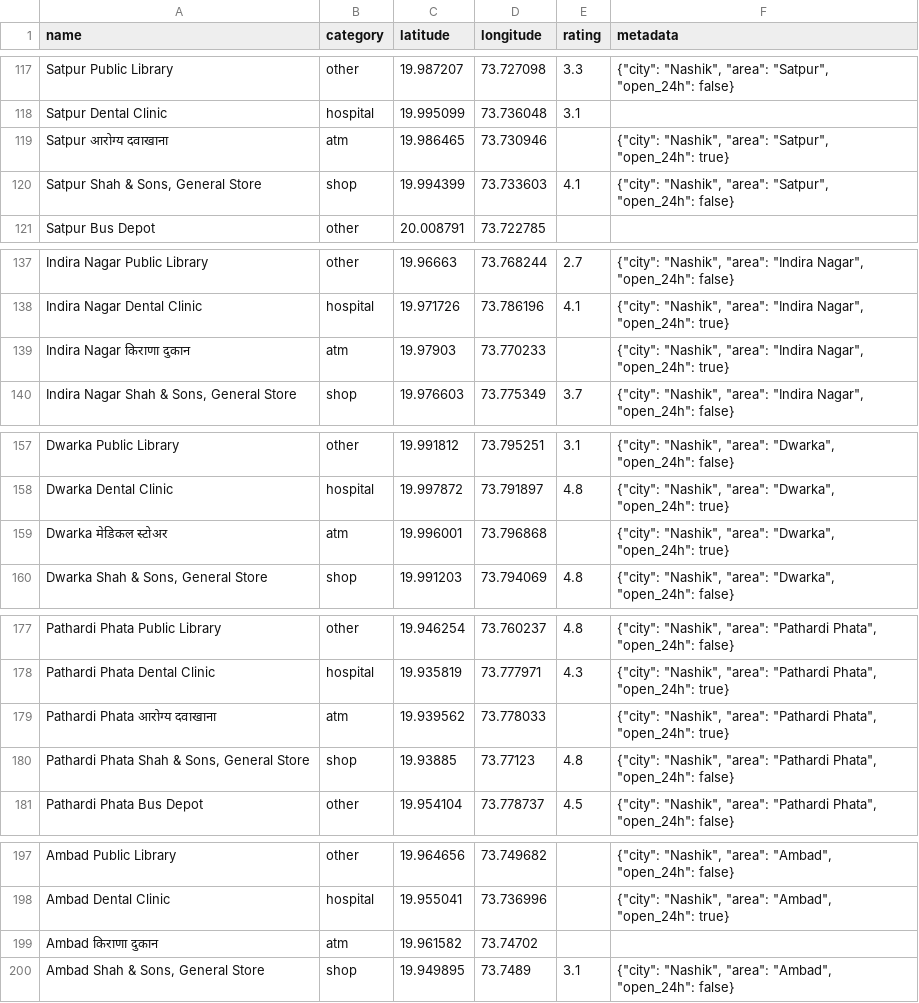
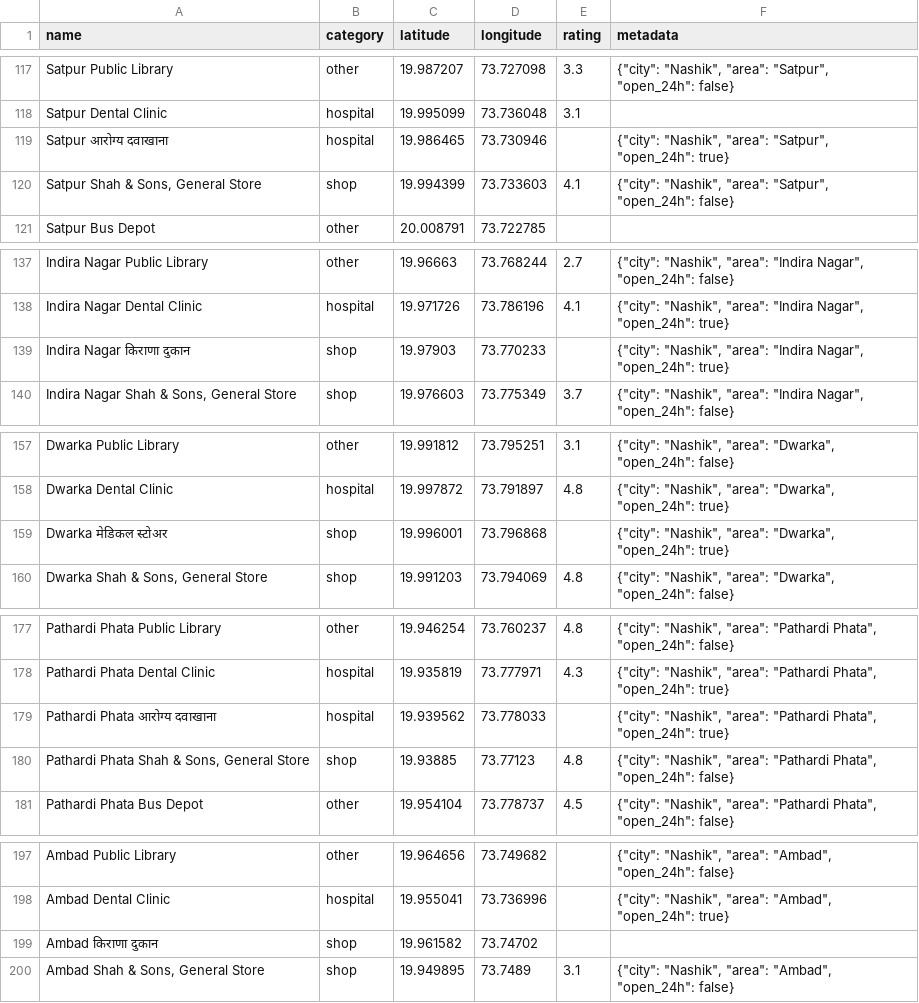
Before and after one commit to Atharva123987/Nearby-Services-Platform, a CSV file: data/sample_services.csv, drawn as a sheet; only a part is shown, gaps mark what is left out; the diff covers the shown part only.

Commit message:
Add unrestricted nearby map overview
Support radius-free, nearest-first marker searches with a map toggle and automatic viewport fitting. Improve category-aware map clusters and marker details, add accessible admin form labels and errors, and correct sample service categories.

```diff
--- a/data/sample_services.csv
+++ b/data/sample_services.csv
@@ -118,3 +118,3 @@ Satpur Public Library,other,19.987207,73.727098,3.3,"{""city"": ""Nashik"", ""ar
 Satpur Dental Clinic,hospital,19.995099,73.736048,3.1,
-Satpur आरोग्य दवाखाना,atm,19.986465,73.730946,,"{""city"": ""Nashik"", ""area"": ""Satpur"", ""open_24h"": true}"
+Satpur आरोग्य दवाखाना,hospital,19.986465,73.730946,,"{""city"": ""Nashik"", ""area"": ""Satpur"", ""open_24h"": true}"
 "Satpur Shah & Sons, General Store",shop,19.994399,73.733603,4.1,"{""city"": ""Nashik"", ""area"": ""Satpur"", ""open_24h"": false}"
@@ -138,3 +138,3 @@ Indira Nagar Public Library,other,19.96663,73.768244,2.7,"{""city"": ""Nashik"",
 Indira Nagar Dental Clinic,hospital,19.971726,73.786196,4.1,"{""city"": ""Nashik"", ""area"": ""Indira Nagar"", ""open_24h"": true}"
-Indira Nagar किराणा दुकान,atm,19.97903,73.770233,,"{""city"": ""Nashik"", ""area"": ""Indira Nagar"", ""open_24h"": true}"
+Indira Nagar किराणा दुकान,shop,19.97903,73.770233,,"{""city"": ""Nashik"", ""area"": ""Indira Nagar"", ""open_24h"": true}"
 "Indira Nagar Shah & Sons, General Store",shop,19.976603,73.775349,3.7,"{""city"": ""Nashik"", ""area"": ""Indira Nagar"", ""open_24h"": false}"
@@ -158,3 +158,3 @@ Dwarka Public Library,other,19.991812,73.795251,3.1,"{""city"": ""Nashik"", ""ar
 Dwarka Dental Clinic,hospital,19.997872,73.791897,4.8,"{""city"": ""Nashik"", ""area"": ""Dwarka"", ""open_24h"": true}"
-Dwarka मेडिकल स्टोअर,atm,19.996001,73.796868,,"{""city"": ""Nashik"", ""area"": ""Dwarka"", ""open_24h"": true}"
+Dwarka मेडिकल स्टोअर,shop,19.996001,73.796868,,"{""city"": ""Nashik"", ""area"": ""Dwarka"", ""open_24h"": true}"
 "Dwarka Shah & Sons, General Store",shop,19.991203,73.794069,4.8,"{""city"": ""Nashik"", ""area"": ""Dwarka"", ""open_24h"": false}"
@@ -178,3 +178,3 @@ Pathardi Phata Public Library,other,19.946254,73.760237,4.8,"{""city"": ""Nashik
 Pathardi Phata Dental Clinic,hospital,19.935819,73.777971,4.3,"{""city"": ""Nashik"", ""area"": ""Pathardi Phata"", ""open_24h"": true}"
-Pathardi Phata आरोग्य दवाखाना,atm,19.939562,73.778033,,"{""city"": ""Nashik"", ""area"": ""Pathardi Phata"", ""open_24h"": true}"
+Pathardi Phata आरोग्य दवाखाना,hospital,19.939562,73.778033,,"{""city"": ""Nashik"", ""area"": ""Pathardi Phata"", ""open_24h"": true}"
 "Pathardi Phata Shah & Sons, General Store",shop,19.93885,73.77123,4.8,"{""city"": ""Nashik"", ""area"": ""Pathardi Phata"", ""open_24h"": false}"
@@ -198,3 +198,3 @@ Ambad Public Library,other,19.964656,73.749682,,"{""city"": ""Nashik"", ""area""
 Ambad Dental Clinic,hospital,19.955041,73.736996,,"{""city"": ""Nashik"", ""area"": ""Ambad"", ""open_24h"": true}"
-Ambad किराणा दुकान,atm,19.961582,73.74702,,
+Ambad किराणा दुकान,shop,19.961582,73.74702,,
 "Ambad Shah & Sons, General Store",shop,19.949895,73.7489,3.1,"{""city"": ""Nashik"", ""area"": ""Ambad"", ""open_24h"": false}"
```
Also changed, not shown: 20 edited cells elsewhere in this file, 16 other files.
